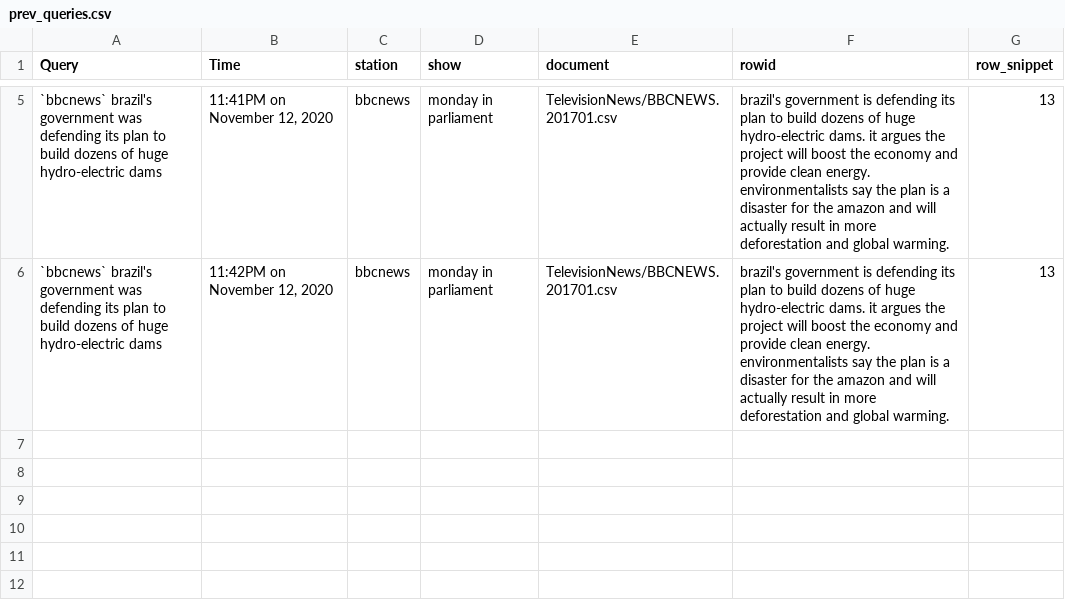
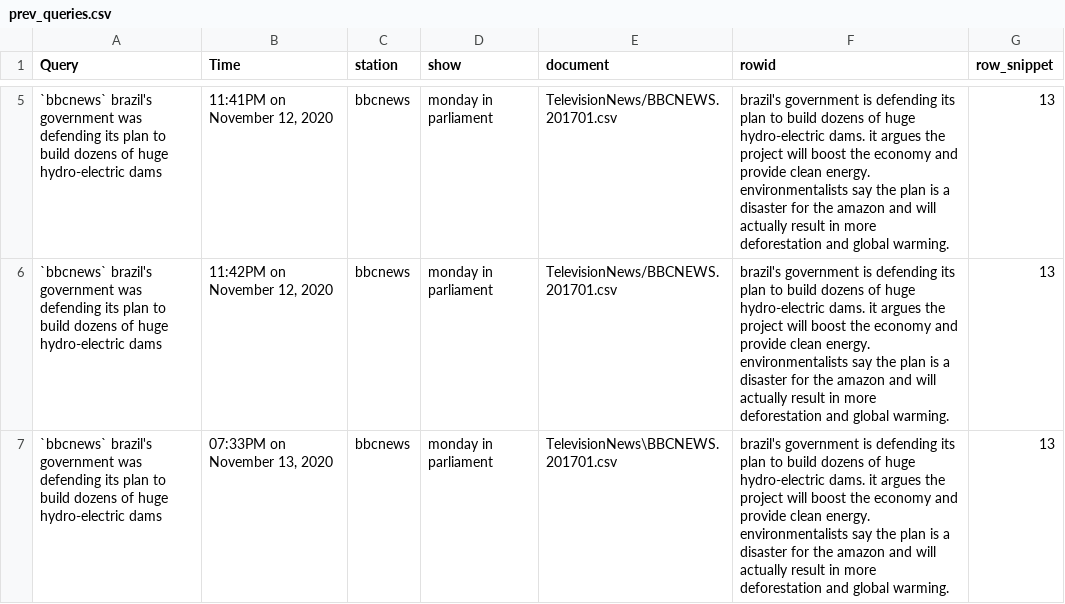
Before and after one commit to ajeya-bhat/information-retrieval, a CSV file: data/prev_queries.csv, drawn as a sheet; only a part is shown, gaps mark what is left out.

Commit message:
updated query function interface

```diff
--- a/data/prev_queries.csv
+++ b/data/prev_queries.csv
@@ -6 +6,2 @@ Query,Time,station,show,document,rowid,row_snippet
 `bbcnews` brazil's government was defending its plan to build dozens of huge hydro-electric dams,"11:42PM on November 12, 2020",bbcnews,monday in parliament,TelevisionNews/BBCNEWS.201701.csv,brazil's government is defending its plan to build dozens of huge hydro-electric dams. it argues the project will boost the economy and provide clean energy. environmentalists say the plan is a disaster for the amazon and will actually result in more deforestation and global warming.,13
+`bbcnews` brazil's government was defending its plan to build dozens of huge hydro-electric dams,"07:33PM on November 13, 2020",bbcnews,monday in parliament,TelevisionNews\BBCNEWS.201701.csv,brazil's government is defending its plan to build dozens of huge hydro-electric dams. it argues the project will boost the economy and provide clean energy. environmentalists say the plan is a disaster for the amazon and will actually result in more deforestation and global warming.,13
```
Also changed, not shown: 3 other files.
